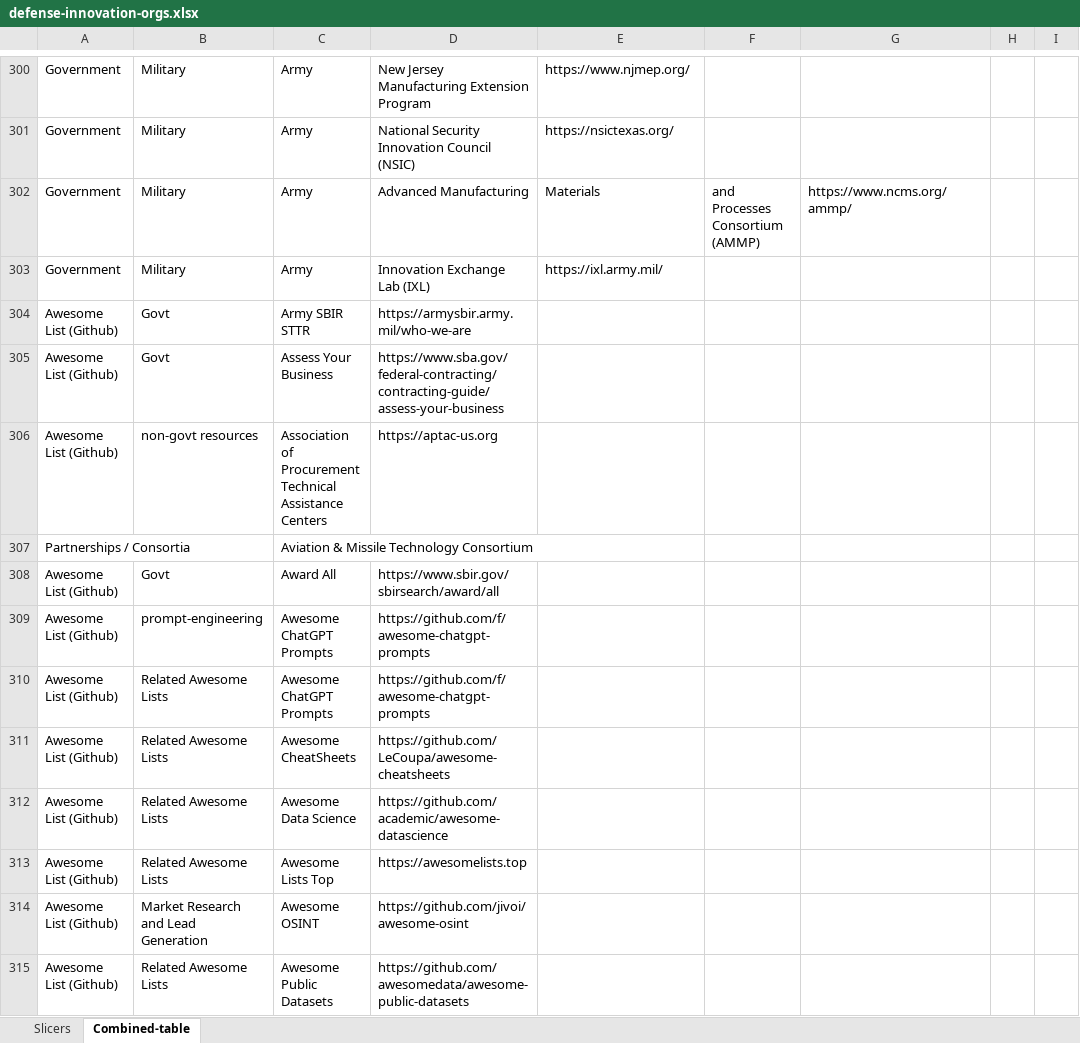
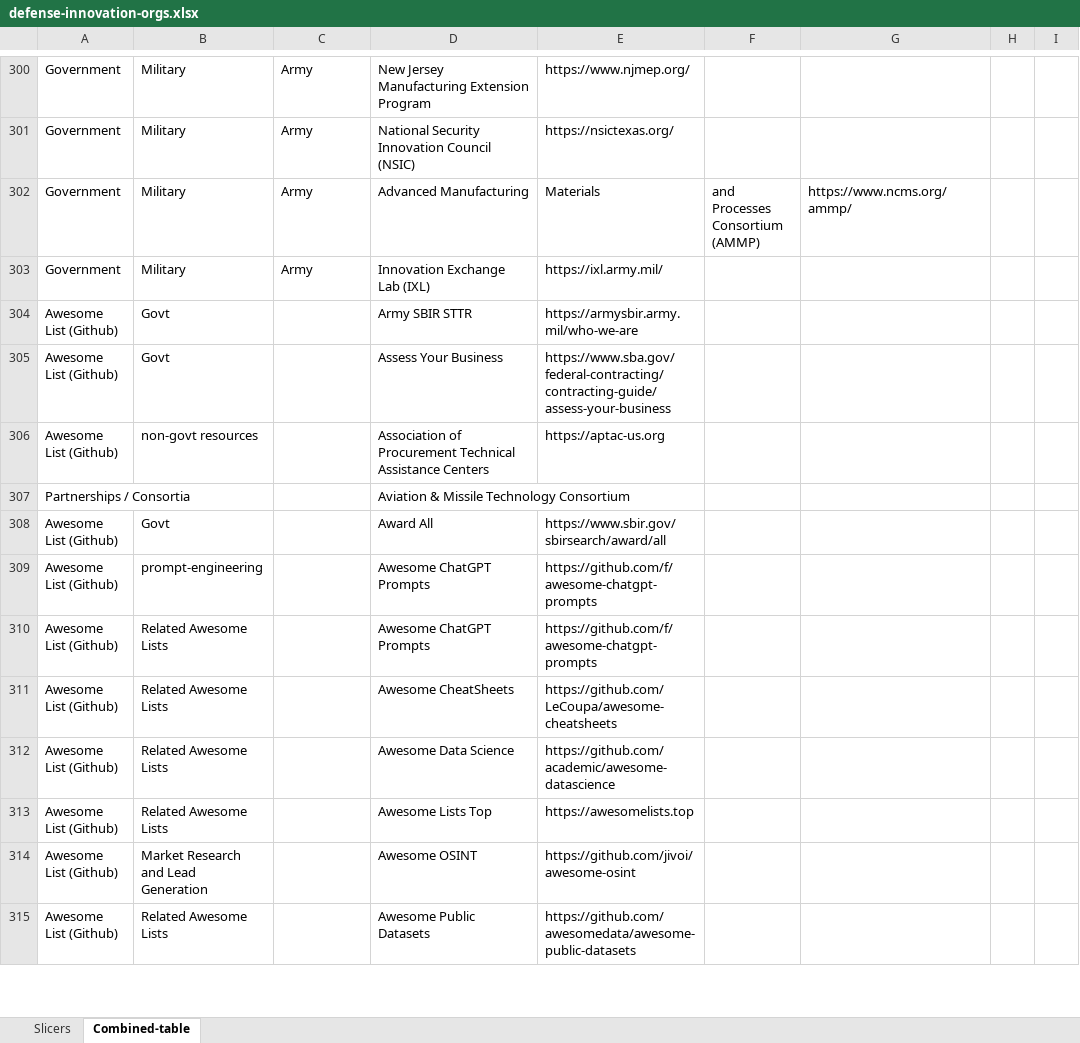
Before and after one commit to Dan-OSU/Defense-Acquisition-Glossary, an Excel workbook: defense-innovation-orgs.xlsx, sheet Combined-table, drawn as a sheet; only a part is shown, gaps mark what is left out; values as stored, in another font and other column widths than the file's, no borders; table styles not drawn; the diff covers the shown part only; the diff names each change by its address in the sheet, - before the commit and + after, or states it on an @@ line.

Commit message:
Add files via upload

```diff
--- a/defense-innovation-orgs.xlsx (sheet Combined-table)
+++ b/defense-innovation-orgs.xlsx (sheet Combined-table)
-C304: Army SBIR STTR
+C304: (empty)
-D304: https://armysbir.army.mil/who-we-are
+D304: Army SBIR STTR
-E304: (empty)
+E304: https://armysbir.army.mil/who-we-are
-C305: Assess Your Business
+C305: (empty)
-D305: https://www.sba.gov/federal-contracting/contracting-guide/assess-your-business
+D305: Assess Your Business
-E305: (empty)
+E305: https://www.sba.gov/federal-contracting/contracting-guide/assess-your-business
-C306: Association of Procurement Technical Assistance Centers
+C306: (empty)
-D306: https://aptac-us.org
+D306: Association of Procurement Technical Assistance Centers
-E306: (empty)
+E306: https://aptac-us.org
-C307: Aviation & Missile Technology Consortium
+C307: (empty)
-D307: (empty)
+D307: Aviation & Missile Technology Consortium
-C308: Award All
+C308: (empty)
-D308: https://www.sbir.gov/sbirsearch/award/all
+D308: Award All
-E308: (empty)
+E308: https://www.sbir.gov/sbirsearch/award/all
-C309:C310: Awesome ChatGPT Prompts
+C309:C310: (empty)
-D309:D310: https://github.com/f/awesome-chatgpt-prompts
+D309:D310: Awesome ChatGPT Prompts
-E309:E310: (empty)
+E309:E310: https://github.com/f/awesome-chatgpt-prompts
-C311: Awesome CheatSheets
+C311: (empty)
-D311: https://github.com/LeCoupa/awesome-cheatsheets
+D311: Awesome CheatSheets
-E311: (empty)
+E311: https://github.com/LeCoupa/awesome-cheatsheets
-C312: Awesome Data Science
+C312: (empty)
-D312: https://github.com/academic/awesome-datascience
+D312: Awesome Data Science
-E312: (empty)
+E312: https://github.com/academic/awesome-datascience
-C313: Awesome Lists Top
+C313: (empty)
-D313: https://awesomelists.top
+D313: Awesome Lists Top
-E313: (empty)
+E313: https://awesomelists.top
-C314: Awesome OSINT
+C314: (empty)
-D314: https://github.com/jivoi/awesome-osint
+D314: Awesome OSINT
-E314: (empty)
+E314: https://github.com/jivoi/awesome-osint
-C315: Awesome Public Datasets
+C315: (empty)
-D315: https://github.com/awesomedata/awesome-public-datasets
+D315: Awesome Public Datasets
-E315: (empty)
+E315: https://github.com/awesomedata/awesome-public-datasets
```
Also changed, not shown: other rows of this sheet, charts or pictures.
